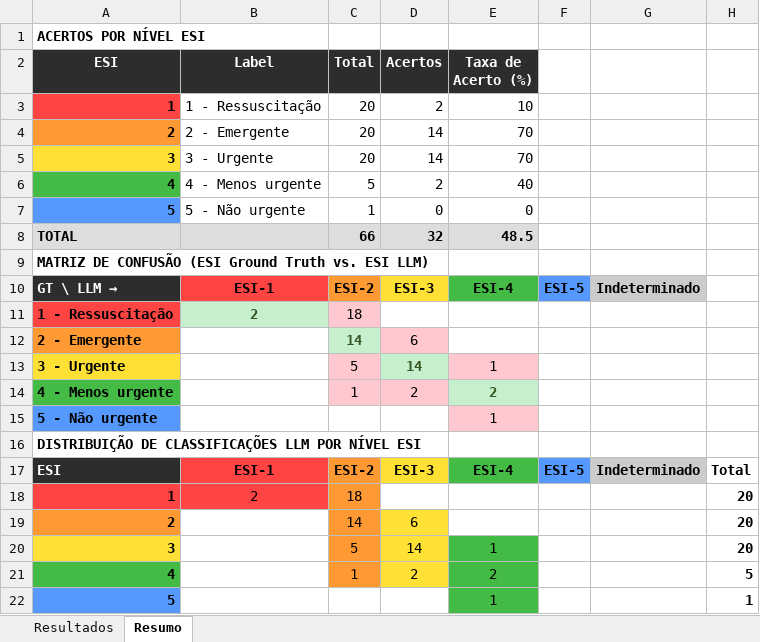
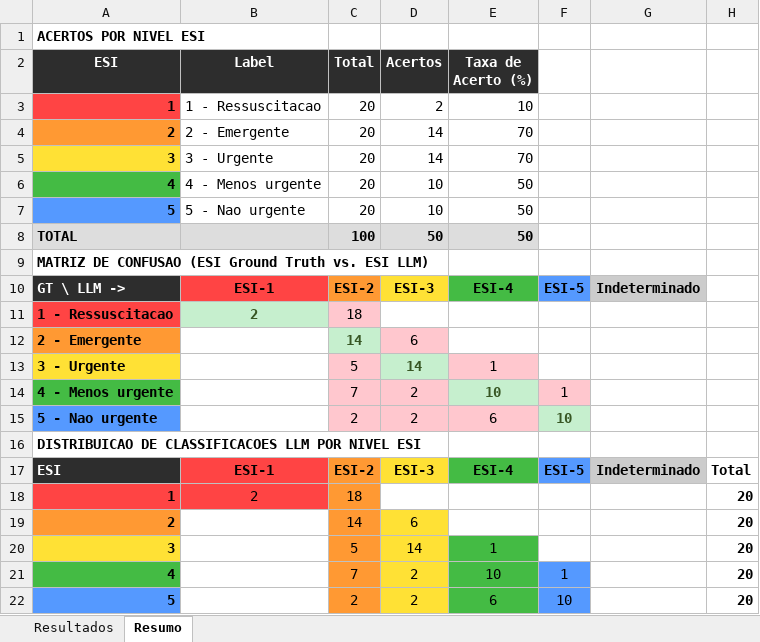
Before and after one commit to Falaidoutor/falaidoutor-llm-model, an Excel workbook: resultados_gpt_oss/eval_comparison.xlsx, sheet Resumo, drawn as a sheet; values as stored, in another font and other column widths than the file's, no borders; removed rows and columns are numbered as before the commit, all else as after; the diff names each change by its address in the sheet, - before the commit and + after, or states it on an @@ line.

```diff
--- a/resultados_gpt_oss/eval_comparison.xlsx (sheet Resumo)
+++ b/resultados_gpt_oss/eval_comparison.xlsx (sheet Resumo)
-A1 (ESI): ACERTOS POR NÍVEL ESI
+A1 (ESI): ACERTOS POR NIVEL ESI
-B3 (Label): 1 - Ressuscitação
+B3 (Label): 1 - Ressuscitacao
-C6 (Total): 5
+C6 (Total): 20
-D6 (Acertos): 2
+D6 (Acertos): 10
-E6 (Taxa de Acerto (%)): 40
+E6 (Taxa de Acerto (%)): 50
-B7 (Label): 5 - Não urgente
+B7 (Label): 5 - Nao urgente
-C7 (Total): 1
+C7 (Total): 20
-D7 (Acertos): 0
+D7 (Acertos): 10
-E7 (Taxa de Acerto (%)): 0
+E7 (Taxa de Acerto (%)): 50
-row 8: TOTAL |  | 66 | 32 | 48.5
+row 8: TOTAL |  | 100 | 50 | 50
-A9 (ESI): MATRIZ DE CONFUSÃO (ESI Ground…
+A9 (ESI): MATRIZ DE CONFUSAO (ESI Ground…
-A10 (ESI): GT \ LLM
+A10 (ESI): → GT \ LLM ->
-A11 (ESI): 1 - Ressuscitação
+A11 (ESI): 1 - Ressuscitacao
-C14 (Total): 1
+C14 (Total): 7
-E14 (Taxa de Acerto (%)): 2
+E14 (Taxa de Acerto (%)): 10
-F14: (empty)
+F14: 1
-F14 fill: none
+F14 fill: #FFC7CE
-row 15: 5 - Não urgente |  |  |  | 1
+row 15: 5 - Nao urgente |  | 2 | 2 | 6 | 10
-A16 (ESI): DISTRIBUIÇÃO DE CLASSIFICAÇÕES LLM POR NÍVEL ESI
+A16 (ESI): DISTRIBUICAO DE CLASSIFICACOES LLM POR NIVEL ESI
-C21 (Total): 1
+C21 (Total): 7
-E21 (Taxa de Acerto (%)): 2
+E21 (Taxa de Acerto (%)): 10
-F21: (empty)
+F21: 1
-F21 fill: none
+F21 fill: #5599FF
-H21: 5
+H21: 20
-row 22: 5 |  |  |  | 1 |  |  | 1
+row 22: 5 |  | 2 | 2 | 6 | 10 |  | 20
```
Also changed, not shown: sheet Resultados, resultados_llama3/eval_comparison.xlsx, 2 other files.
